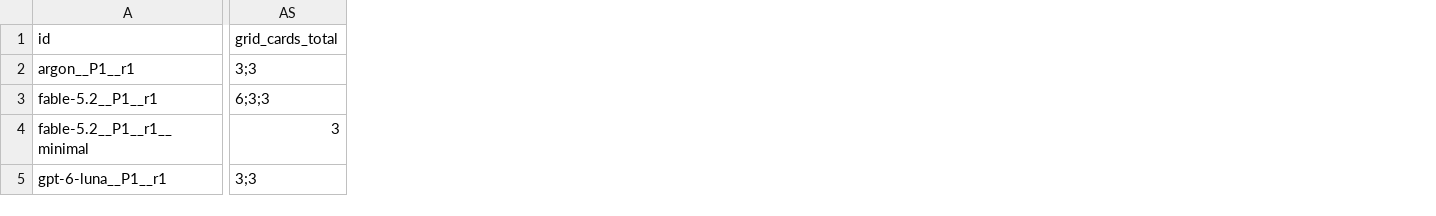
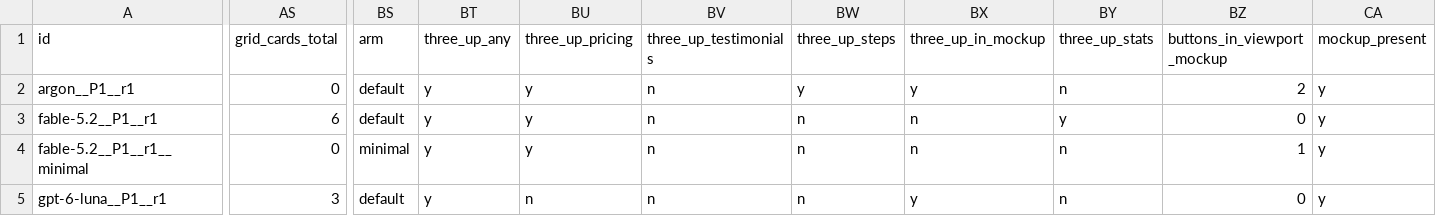
Before and after one commit to siddhantdubey/ai-website-sameness, a CSV file: pilot/results.csv, drawn as a sheet; only a part is shown, gaps mark what is left out; the diff covers the shown part only; the diff names each change by its address in the sheet, - before the commit and + after, or states it on an @@ line.

```diff
--- a/pilot/results.csv
+++ b/pilot/results.csv
+column BS (arm), rows 2-5: default | default | minimal | default
+column BT (three_up_any), rows 2-5: all y
+column BU (three_up_pricing), rows 2-5: y | y | y | n
+column BV (three_up_testimonials), rows 2-5: all n
+column BW (three_up_steps), rows 2-5: y | n | n | n
+column BX (three_up_in_mockup), rows 2-5: y | n | n | y
+column BY (three_up_stats), rows 2-5: n | y | n | n
+column BZ (buttons_in_viewport_mockup), rows 2-5: 2 | 0 | 1 | 0
+column CA (mockup_present), rows 2-5: all y
-AS2 (grid_cards_total): 3;3
+AS2 (grid_cards_total): 0
-AS3 (grid_cards_total): 6;3;3
+AS3 (grid_cards_total): 6
-AS4 (grid_cards_total): 3
+AS4 (grid_cards_total): 0
-AS5 (grid_cards_total): 3;3
+AS5 (grid_cards_total): 3
```
Also changed, not shown: 120 edited cells elsewhere in this file, 6 other files.
